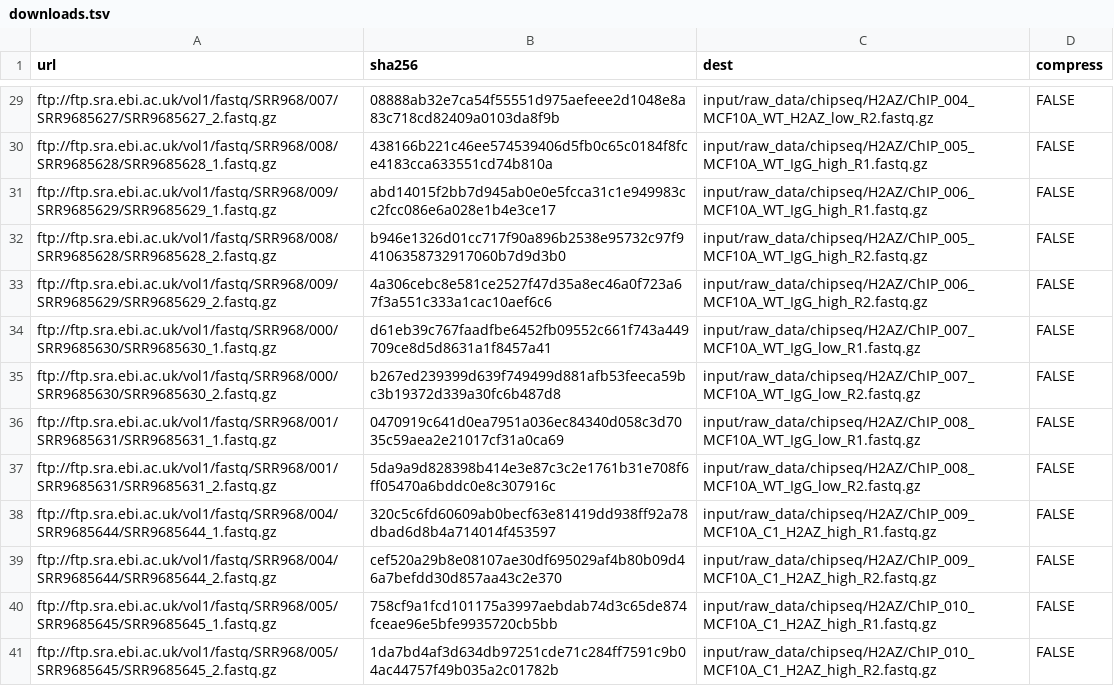
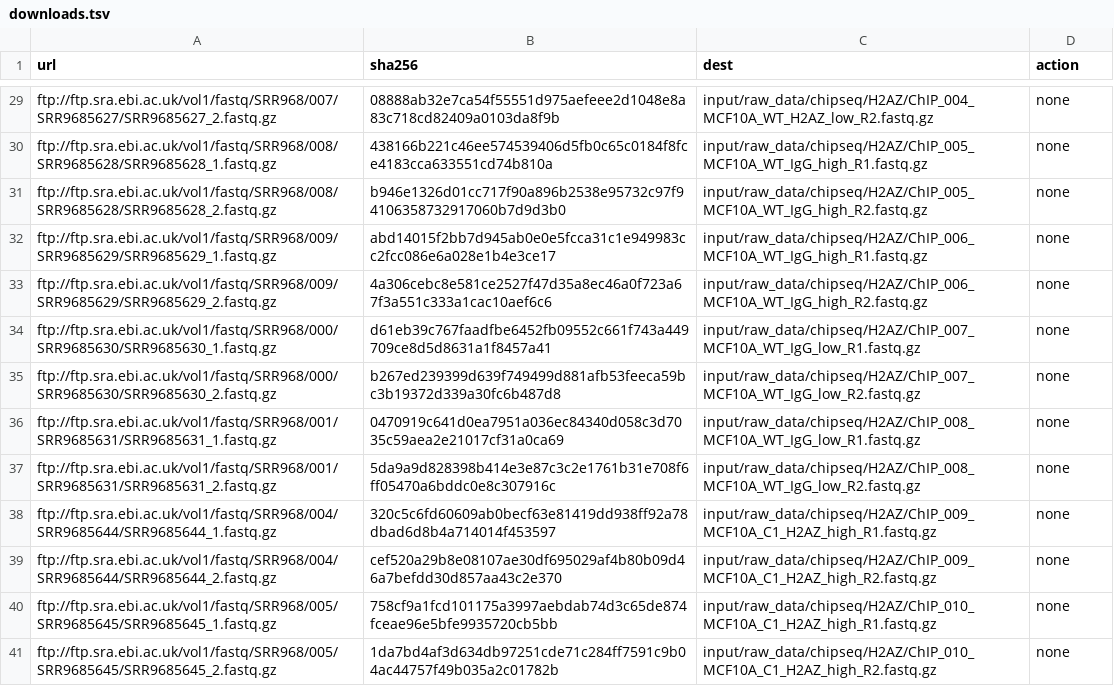
Before and after one commit to paulsengroup/2022-mcf10a-cancer-progression, a TSV file: data/downloads.tsv, drawn as a sheet; only a part is shown, gaps mark what is left out; removed rows and columns are numbered as before the commit, all else as after; the diff covers the shown part only; the diff names each change by its address in the sheet, - before the commit and + after, or states it on an @@ line.

Commit message:
Update fetch_data workflow and downloads.tsv (#72)
- Remove input files for GRCh38
- Download hg38 `chrom.sizes` and `chrom_alias.txt` from UCSC
- Update preprocessing workflow to remove unused processes and generate a list of blacklisted regions for later use

```diff
--- a/data/downloads.tsv
+++ b/data/downloads.tsv
-D1: compress
+D1: action
-D29:D30 (action): FALSE
+D29:D30 (action): none
-row 31: ftp://ftp.sra.ebi.ac.uk/vol1/fastq/SRR968/009/SRR9685629/SRR9685629_1.fastq.gz | abd14015f2bb7d945ab0e0e5fcca31c1e949983cc2fcc086e6a028e1b4e3ce17 | input/raw_data/chipseq/H2AZ/ChIP_006_MCF10A_WT_IgG_high_R1.fastq.gz | FALSE
-D31 (action): FALSE
+D31 (action): none
+row 32: ftp://ftp.sra.ebi.ac.uk/vol1/fastq/SRR968/009/SRR9685629/SRR9685629_1.fastq.gz | abd14015f2bb7d945ab0e0e5fcca31c1e949983cc2fcc086e6a028e1b4e3ce17 | input/raw_data/chipseq/H2AZ/ChIP_006_MCF10A_WT_IgG_high_R1.fastq.gz | none
-D33:D41 (action): FALSE
+D33:D41 (action): none
```
Also changed, not shown: 2 added rows, 5 removed rows and 73 edited cells elsewhere in this file, 31 other files.
